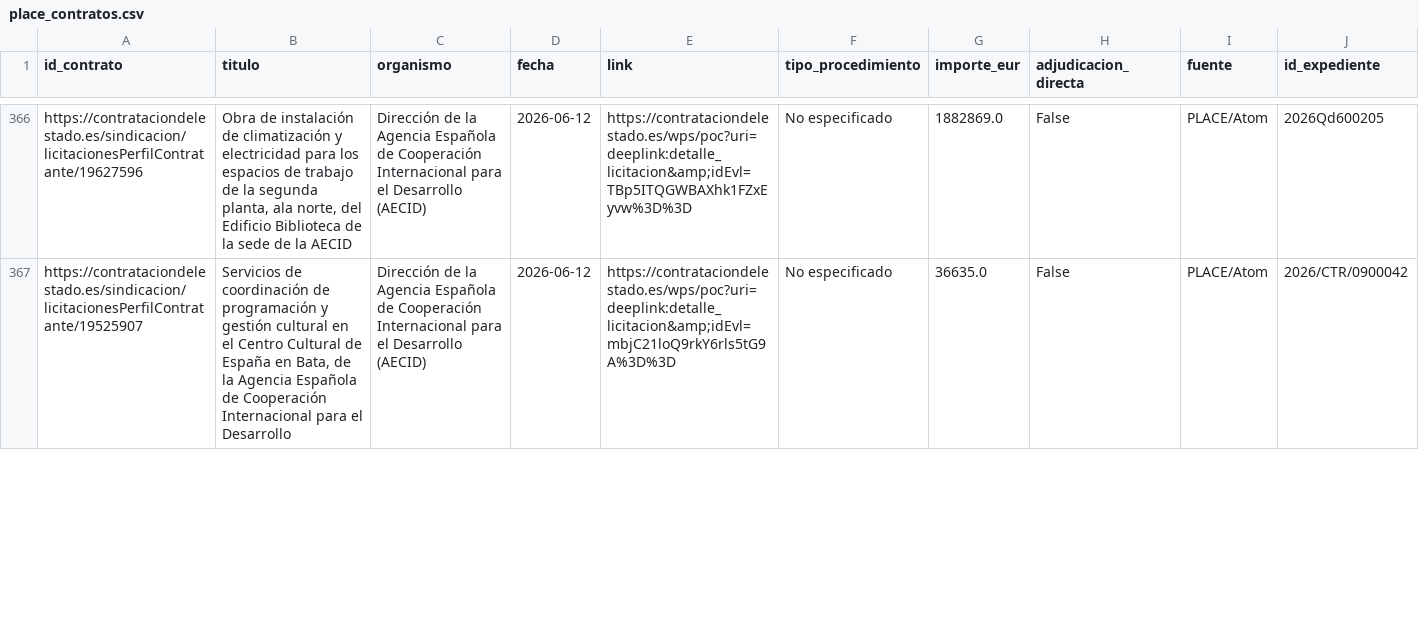
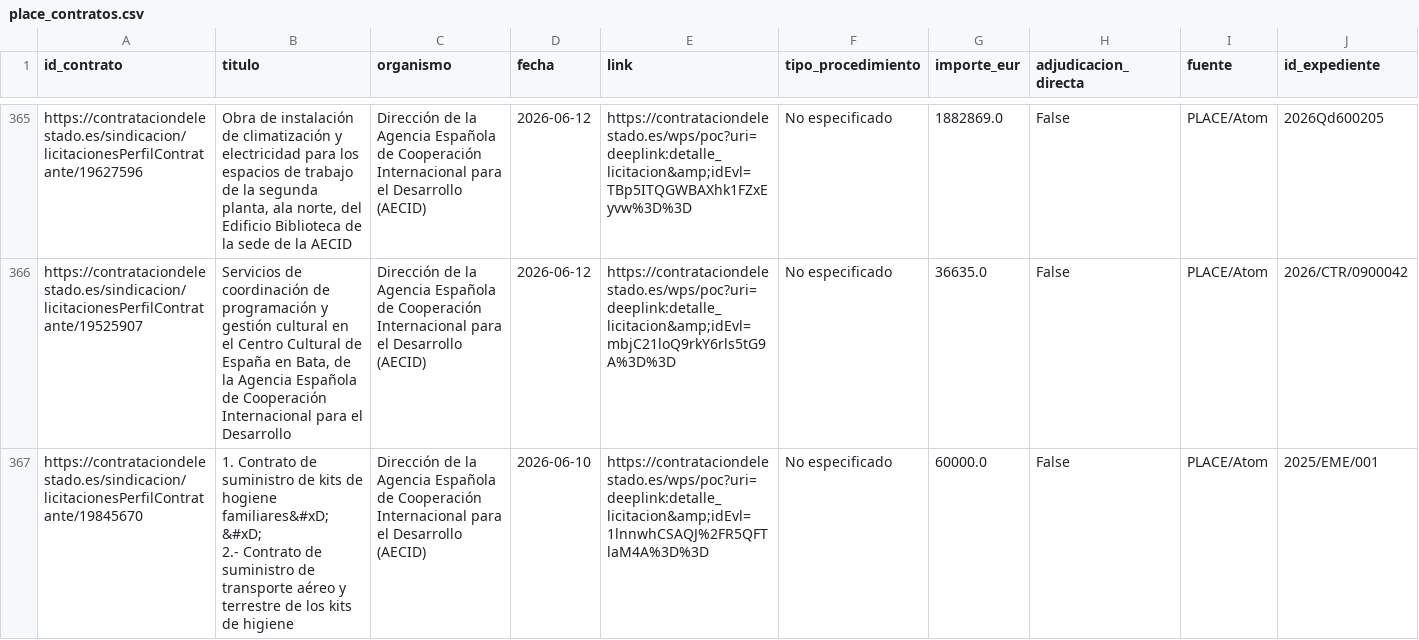
Before and after one commit to Viny2030/Fenomenos_corruptivos_spain, a CSV file: data/raw/place_contratos.csv, drawn as a sheet; only a part is shown, gaps mark what is left out; the diff covers the shown part only.

Commit message:
Actualización diaria AECID: 2026-07-05

```diff
--- a/data/raw/place_contratos.csv
+++ b/data/raw/place_contratos.csv
@@ -400 +397,4 @@ https://contrataciondelestado.es/sindicacion/licitacionesPerfilContratante/19627
 https://contrataciondelestado.es/sindicacion/licitacionesPerfilContratante/19525907,"Servicios de coordinación de programación y gestión cultural en el Centro Cultural de España en Bata, de la Agencia Española de Cooperación Internacional para el Desarrollo",Dirección de la Agencia Española de Cooperación Internacional para el Desarrollo (AECID),2026-06-12,https://contrataciondelestado.es/wps/poc?uri=deeplink:detalle_licitacion&amp;idEvl=mbjC21loQ9rkY6rls5tG9A%3D%3D,No especificado,36635.0,False,PLACE/Atom,2026/CTR/0900042
+https://contrataciondelestado.es/sindicacion/licitacionesPerfilContratante/19845670,"1. Contrato de suministro de kits de hogiene familiares&#xD;
+&#xD;
+2.- Contrato de suministro de transporte aéreo y terrestre de los kits de higiene",Dirección de la Agencia Española de Cooperación Internacional para el Desarrollo (AECID),2026-06-10,https://contrataciondelestado.es/wps/poc?uri=deeplink:detalle_licitacion&amp;idEvl=1lnnwhCSAQJ%2FR5QFTlaM4A%3D%3D,No especificado,60000.0,False,PLACE/Atom,2025/EME/001
```
Also changed, not shown: 1 removed row and 1 edited cell elsewhere in this file, 3 other files.
